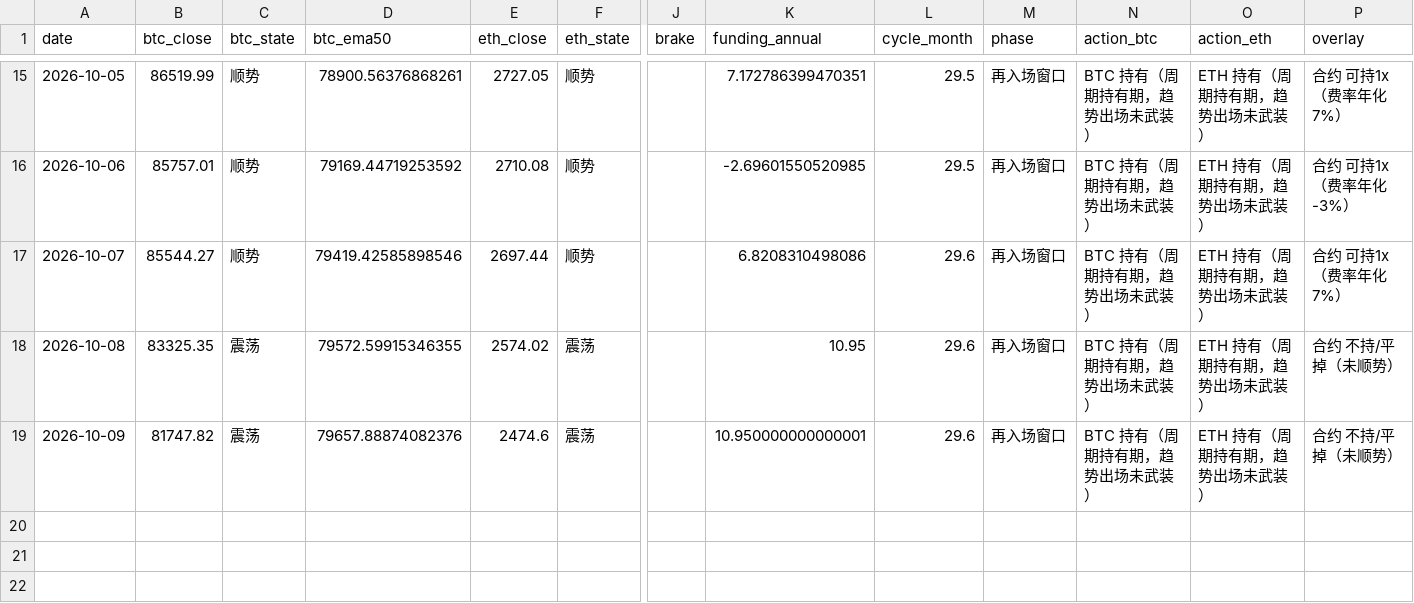
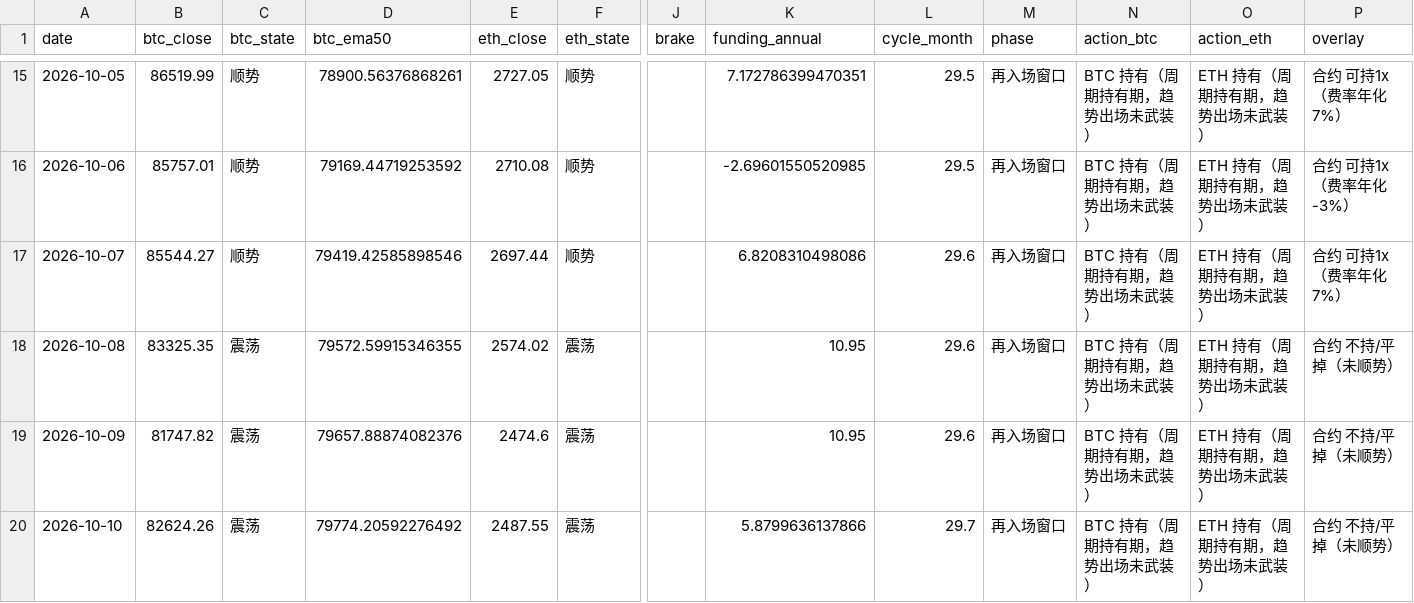
Before and after one commit to david2020y/daily-market-check, a CSV file: docs/log.csv, drawn as a sheet; only a part is shown, gaps mark what is left out; rows hold the shown columns only; the diff names each change by its address in the sheet, - before the commit and + after, or states it on an @@ line.

```diff
--- a/docs/log.csv
+++ b/docs/log.csv
-K19 (funding_annual): 10.950000000000001
+K19 (funding_annual): 10.95
+row 20: 2026-10-10 | 82624.26 | 震荡 | 79774.20592276492 | 2487.55 | 震荡 |  | 5.8799636137866 | 29.7 | 再入场窗口 | BTC 持有（周期持有期，趋势出场未武装） | ETH 持有（周期持有期，趋势出场未武装） | 合约 不持/平掉（未顺势）
```
Also changed, not shown: 2 other files.
